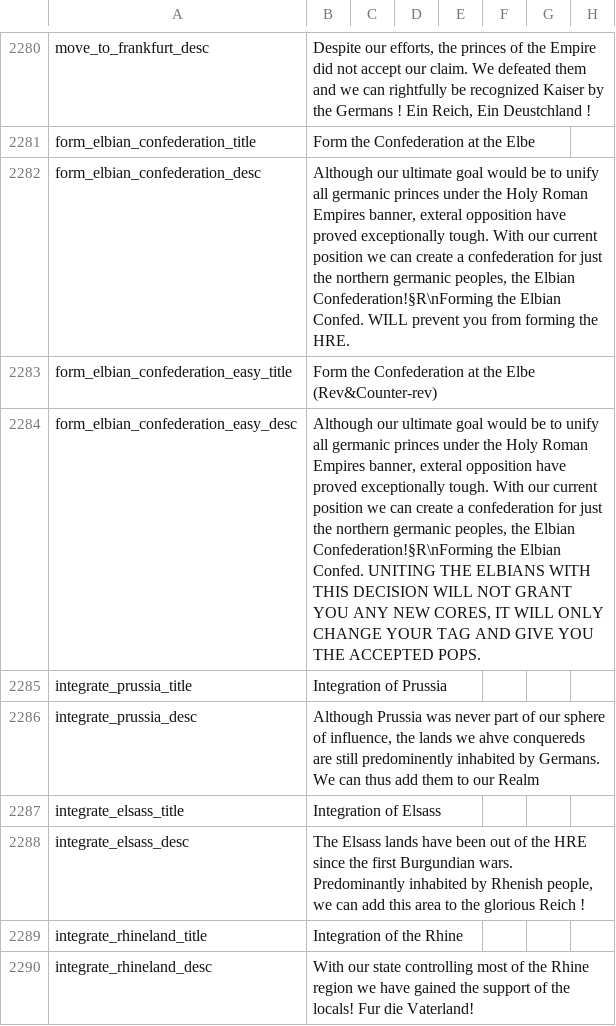
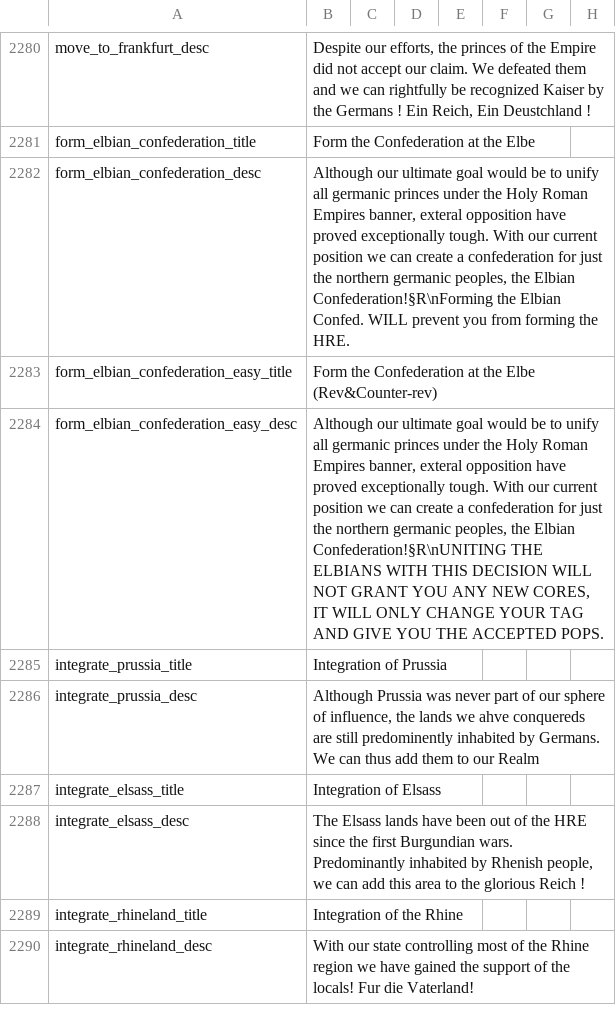
Before and after one commit to fedacking/BCMP-DOD, a CSV file: localisation/00_HPM_decisions.csv, drawn as a sheet; only a part is shown, gaps mark what is left out; the diff names each change by its address in the sheet, - before the commit and + after, or states it on an @@ line.

Commit message:
Minor loc change

```diff
--- a/localisation/00_HPM_decisions.csv
+++ b/localisation/00_HPM_decisions.csv
-B2284: …the Elbian Confederation!§R\nForming the Elbian Confed. UNITING THE ELBIANS…
+B2284: …the Elbian Confederation!§R\nUNITING THE ELBIANS…
```
